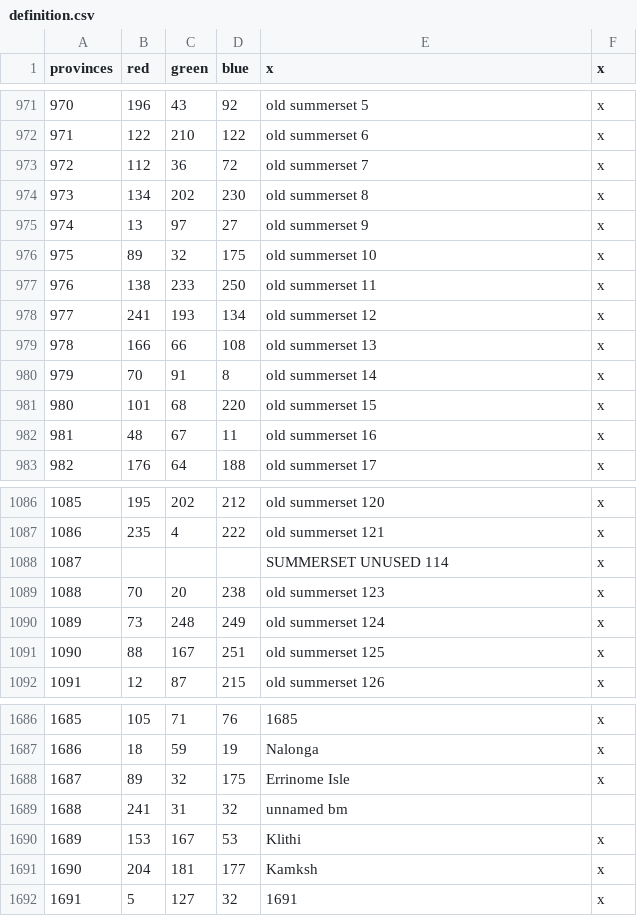
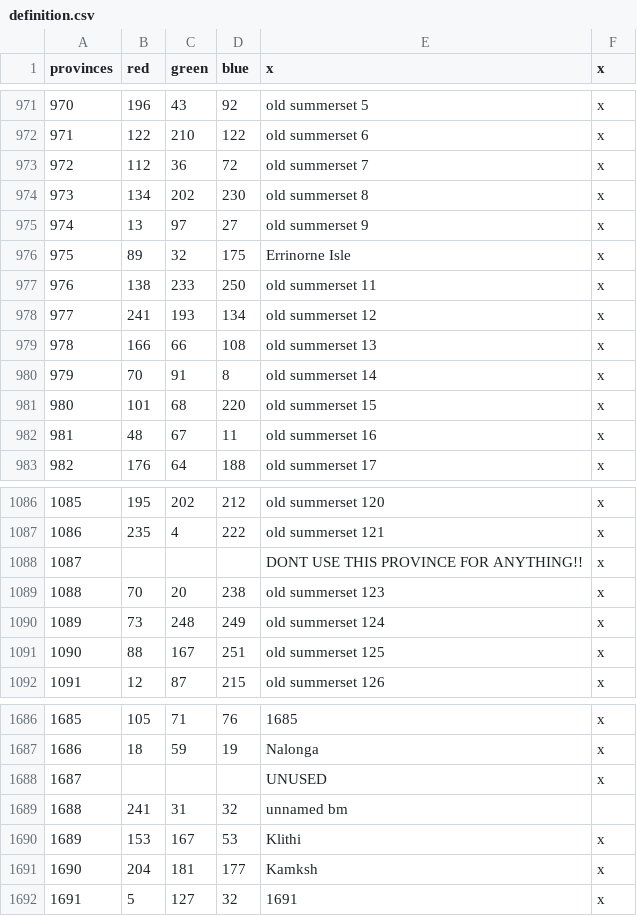
Before and after one commit to toilercleaner666/nirn, a CSV file: NirnUniversalis/map/definition.csv, drawn as a sheet; only a part is shown, gaps mark what is left out.

```diff
--- a/NirnUniversalis/map/definition.csv
+++ b/NirnUniversalis/map/definition.csv
@@ -975,3 +975,3 @@ provinces;red;green;blue;x;x
 974;13;97;27;old summerset 9;x
-975;89;32;175;old summerset 10;x
+975;89;32;175;Errinorne Isle;x
 976;138;233;250;old summerset 11;x
@@ -1087,3 +1087,3 @@ provinces;red;green;blue;x;x
 1086;235;4;222;old summerset 121;x
-1087;;;;SUMMERSET UNUSED 114;x
+1087;;;;DONT USE THIS PROVINCE FOR ANYTHING!!;x
 1088;70;20;238;old summerset 123;x
@@ -1687,3 +1687,3 @@ provinces;red;green;blue;x;x
 1686;18;59;19;Nalonga;x
-1687;89;32;175;Errinome Isle;x
+1687;;;;UNUSED;x
 1688;241;31;32;unnamed bm;
```
Also changed, not shown: 4 other files.
